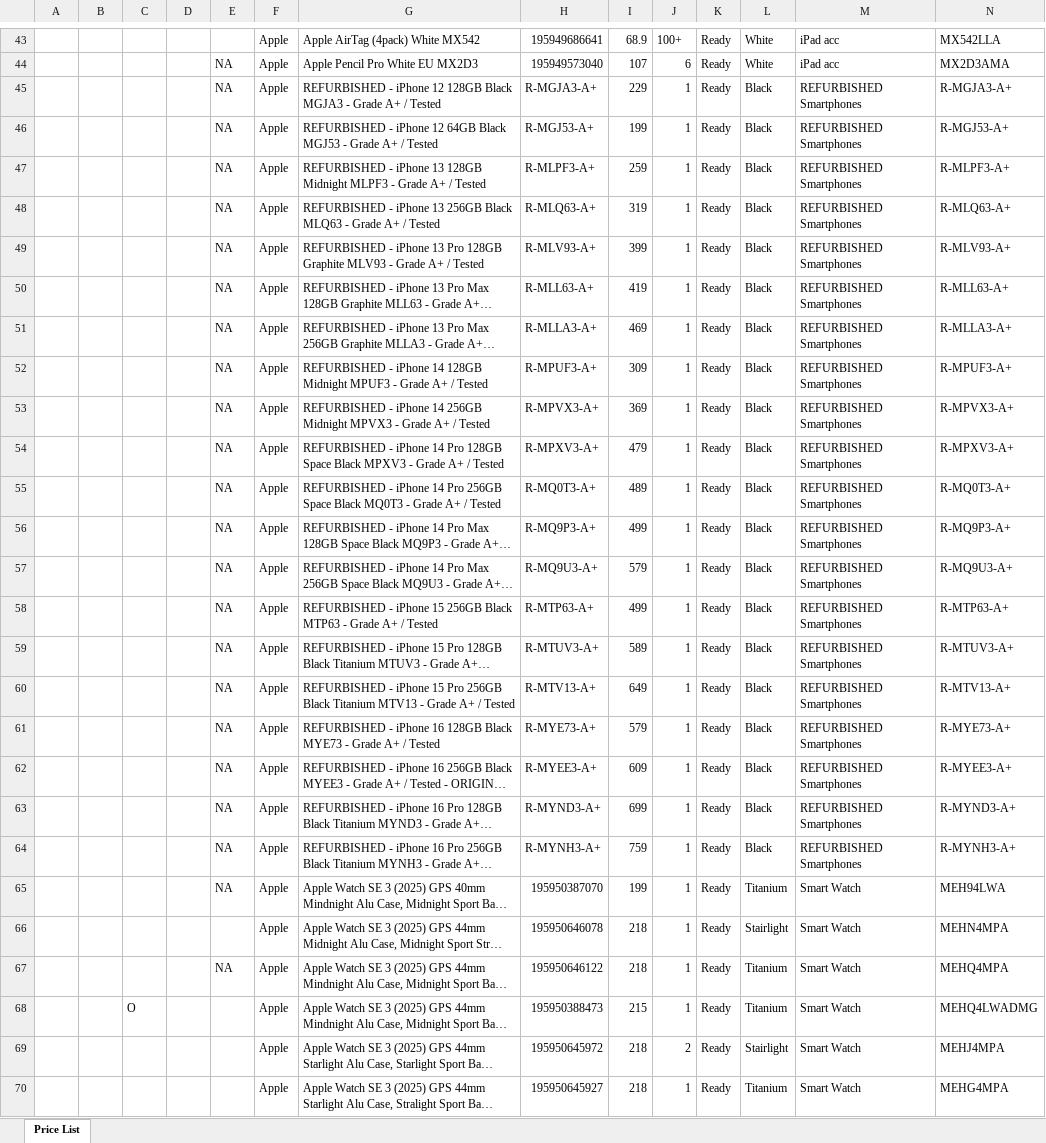
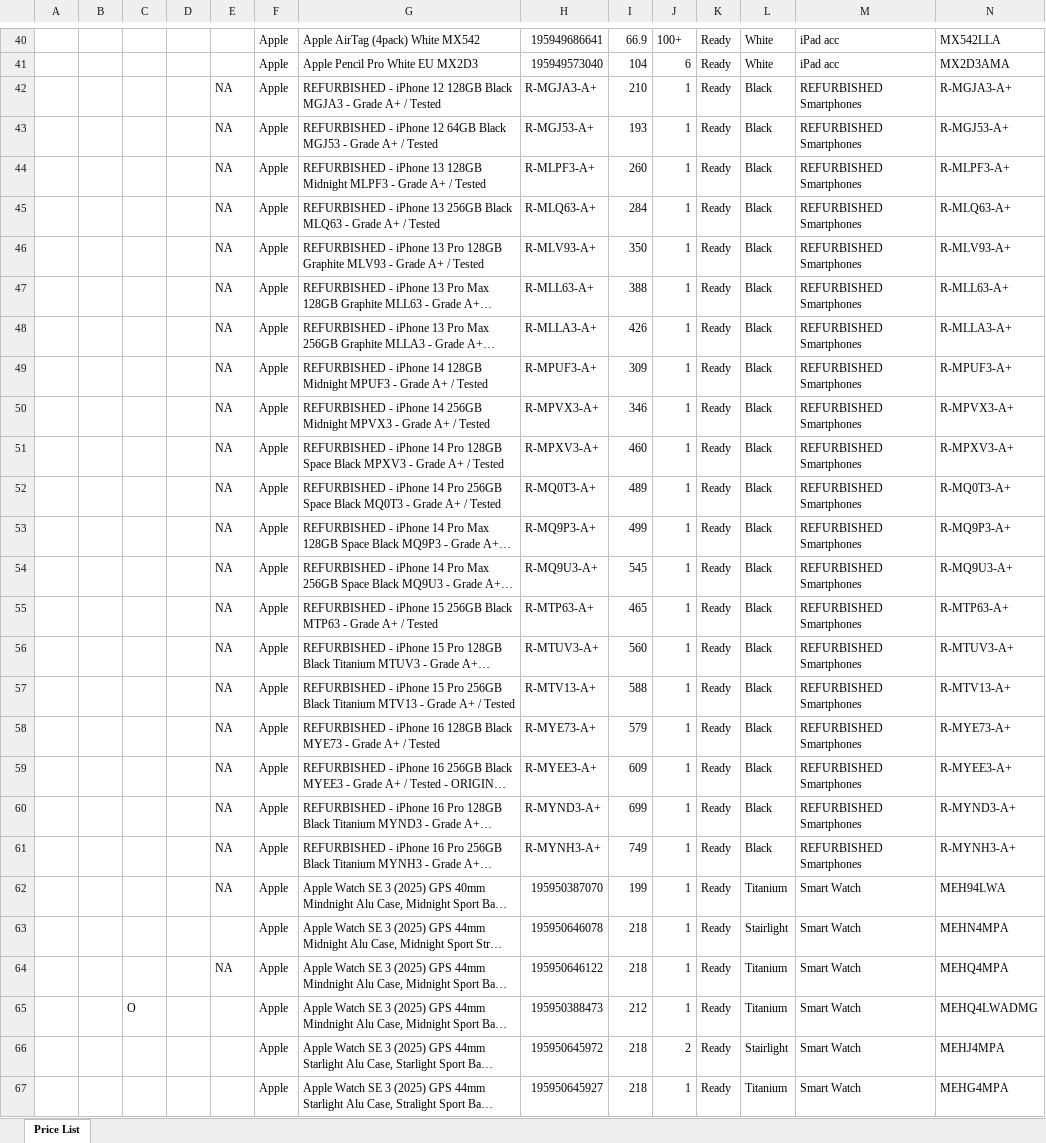
Before and after one commit to manojndev/isrealclient2, an Excel workbook: input/duna.xlsx, sheet Price List, drawn as a sheet; only a part is shown, gaps mark what is left out; long unchanged cells end in …; values as stored, in another font and other column widths than the file's, no cell formats; charts and pictures not drawn; addresses are those after the commit; the diff covers the shown part only; the diff names each change by its address in the sheet, - before the commit and + after, or states it on an @@ line.

```diff
--- a/input/duna.xlsx (sheet Price List)
+++ b/input/duna.xlsx (sheet Price List)
-I40: 68.9
+I40: 66.9
-E41: NA
+E41: (empty)
-I41: 107
+I41: 104
-I42: 229
+I42: 210
-I43: 199
+I43: 193
-I44: 259
+I44: 260
-I45: 319
+I45: 284
-I46: 399
+I46: 350
-I47: 419
+I47: 388
-I48: 469
+I48: 426
-I50: 369
+I50: 346
-I51: 479
+I51: 460
-I54: 579
+I54: 545
-I55: 499
+I55: 465
-I56: 589
+I56: 560
-I57: 649
+I57: 588
-I61: 759
+I61: 749
-I65: 215
+I65: 212
```
Also changed, not shown: 28 added rows, 69 removed rows and 690 edited cells elsewhere in this sheet, cell formats, output.xlsx, script2/finaloutput.xlsx, 18 other files.
